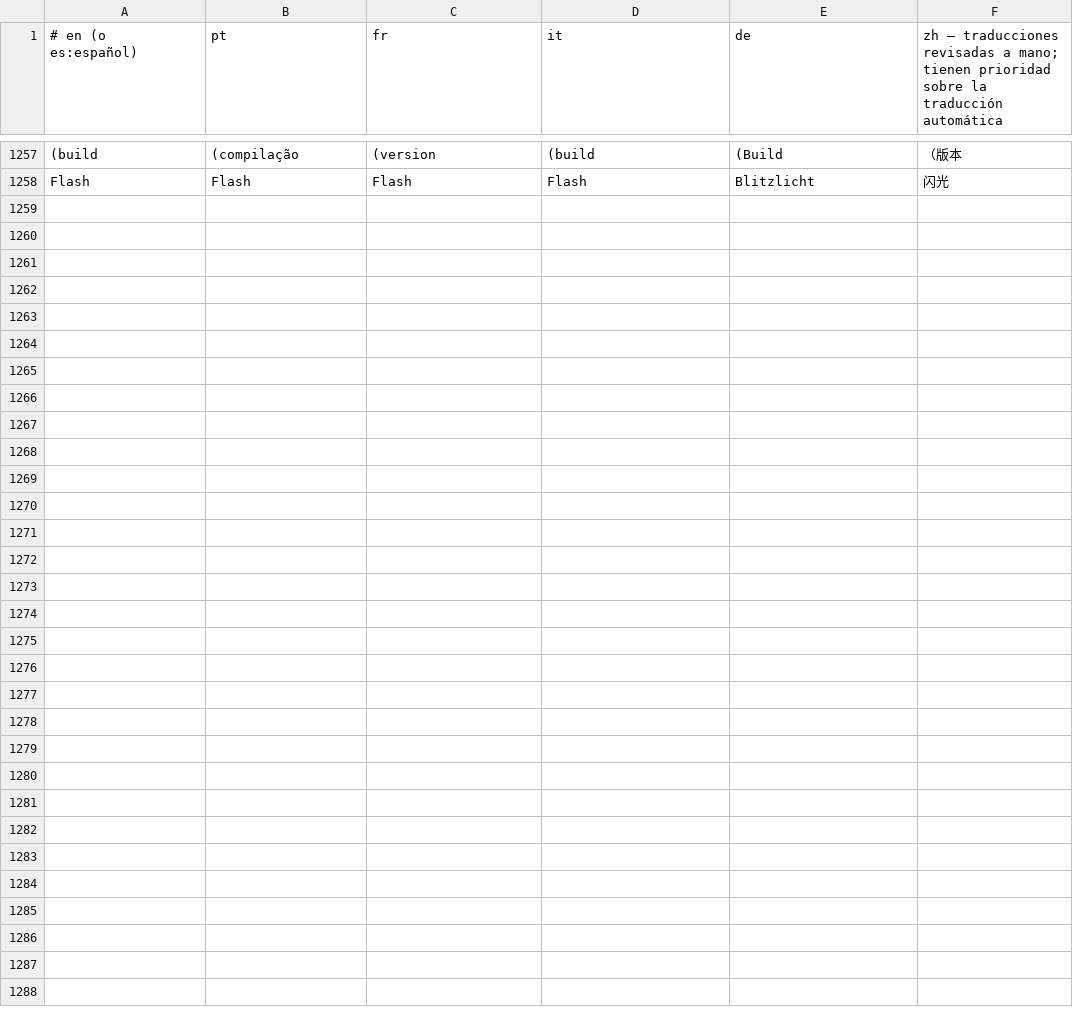
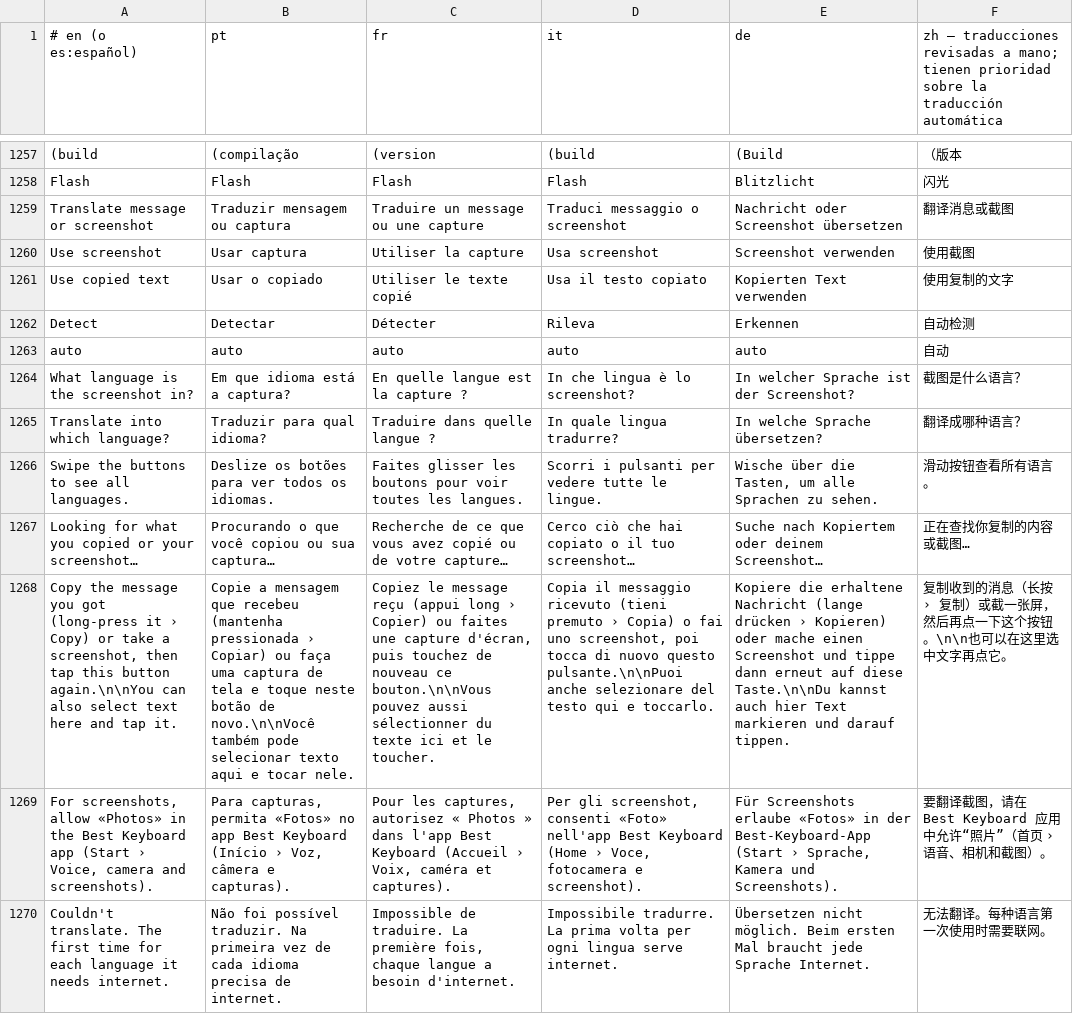
Before and after one commit to Brody5xx/Teclado, a TSV file: tools/ui_fixed.tsv, drawn as a sheet; only a part is shown, gaps mark what is left out; the diff names each change by its address in the sheet, - before the commit and + after, or states it on an @@ line.

```diff
--- a/tools/ui_fixed.tsv
+++ b/tools/ui_fixed.tsv
+row 1259: Translate message or screenshot | Traduzir mensagem ou captura | Traduire un message ou une capture | Traduci messaggio o screenshot | Nachricht oder Screenshot übersetzen | 翻译消息或截图
+row 1260: Use screenshot | Usar captura | Utiliser la capture | Usa screenshot | Screenshot verwenden | 使用截图
+row 1261: Use copied text | Usar o copiado | Utiliser le texte copié | Usa il testo copiato | Kopierten Text verwenden | 使用复制的文字
+row 1262: Detect | Detectar | Détecter | Rileva | Erkennen | 自动检测
+row 1263: auto | auto | auto | auto | auto | 自动
+row 1264: What language is the screenshot in? | Em que idioma está a captura? | En quelle langue est la capture ? | In che lingua è lo screenshot? | In welcher Sprache ist der Screenshot? | 截图是什么语言？
+row 1265: Translate into which language? | Traduzir para qual idioma? | Traduire dans quelle langue ? | In quale lingua tradurre? | In welche Sprache übersetzen? | 翻译成哪种语言？
+row 1266: Swipe the buttons to see all languages. | Deslize os botões para ver todos os idiomas. | Faites glisser les boutons pour voir toutes les langues. | Scorri i pulsanti per vedere tutte le lingue. | Wische über die Tasten, um alle Sprachen zu sehen. | 滑动按钮查看所有语言。
+row 1267: Looking for what you copied or your screenshot… | Procurando o que você copiou ou sua captura… | Recherche de ce que vous avez copié ou de votre capture… | Cerco ciò che hai copiato o il tuo screenshot… | Suche nach Kopiertem oder deinem Screenshot… | 正在查找你复制的内容或截图…
+row 1268: Copy the message you got (long-press it › Copy) or take a screenshot, then tap this button again.\n\nYou can also select text here and tap it. | Copie a mensagem que recebeu (mantenha pressionada › Copiar) ou faça uma captura de tela e toque neste botão de novo.\n\nVocê também pode selecionar texto aqui e tocar nele. | Copiez le message reçu (appui long › Copier) ou faites une capture d'écran, puis touchez de nouveau ce bouton.\n\nVous pouvez aussi sélectionner du texte ici et le toucher. | Copia il messaggio ricevuto (tieni premuto › Copia) o fai uno screenshot, poi tocca di nuovo questo pulsante.\n\nPuoi anche selezionare del testo qui e toccarlo. | Kopiere die erhaltene Nachricht (lange drücken › Kopieren) oder mache einen Screenshot und tippe dann erneut auf diese Taste.\n\nDu kannst auch hier Text markieren und darauf tippen. | 复制收到的消息（长按 › 复制）或截一张屏，然后再点一下这个按钮。\n\n也可以在这里选中文字再点它。
+row 1269: For screenshots, allow «Photos» in the Best Keyboard app (Start › Voice, camera and screenshots). | Para capturas, permita «Fotos» no app Best Keyboard (Início › Voz, câmera e capturas). | Pour les captures, autorisez « Photos » dans l'app Best Keyboard (Accueil › Voix, caméra et captures). | Per gli screenshot, consenti «Foto» nell'app Best Keyboard (Home › Voce, fotocamera e screenshot). | Für Screenshots erlaube «Fotos» in der Best-Keyboard-App (Start › Sprache, Kamera und Screenshots). | 要翻译截图，请在 Best Keyboard 应用中允许“照片”（首页 › 语音、相机和截图）。
+row 1270: Couldn't translate. The first time for each language it needs internet. | Não foi possível traduzir. Na primeira vez de cada idioma precisa de internet. | Impossible de traduire. La première fois, chaque langue a besoin d'internet. | Impossibile tradurre. La prima volta per ogni lingua serve internet. | Übersetzen nicht möglich. Beim ersten Mal braucht jede Sprache Internet. | 无法翻译。每种语言第一次使用时需要联网。
```
Also changed, not shown: 5 other files.
